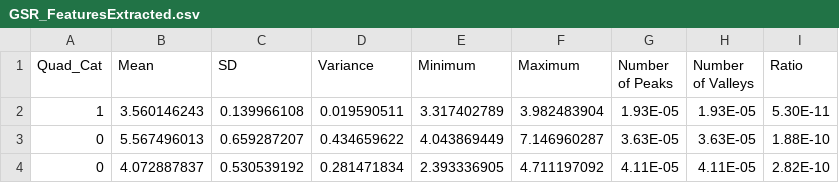
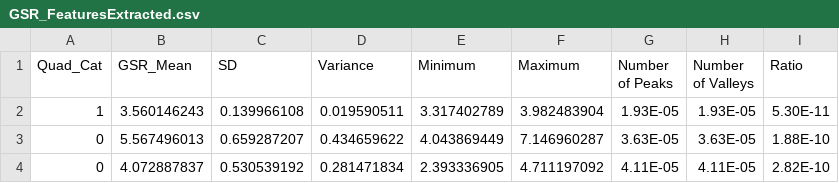
Before and after one commit to HOWZZY2000/ML_classfication_emotion_detection, a CSV file: dataset/GSR_FeaturesExtracted.csv, drawn as a sheet; only a part is shown.

```diff
--- a/dataset/GSR_FeaturesExtracted.csv
+++ b/dataset/GSR_FeaturesExtracted.csv
@@ -1,2 +1,2 @@
-Quad_Cat,Mean,SD,Variance,Minimum,Maximum,Number of Peaks,Number of Valleys,Ratio
+Quad_Cat,GSR_Mean,SD,Variance,Minimum,Maximum,Number of Peaks,Number of Valleys,Ratio
 1,3.560146243,0.139966108,0.019590511,3.317402789,3.982483904,1.93E-05,1.93E-05,5.30E-11
```
Also changed, not shown: dataset/ECG_FeaturesExtracted.csv, 2 other files.
